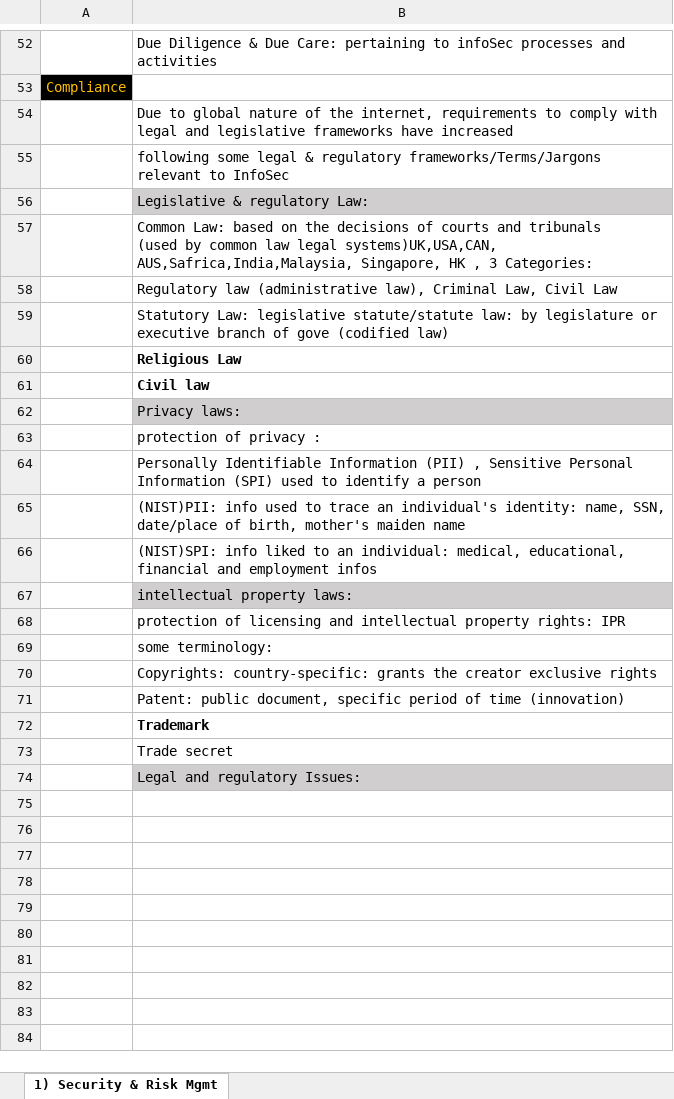
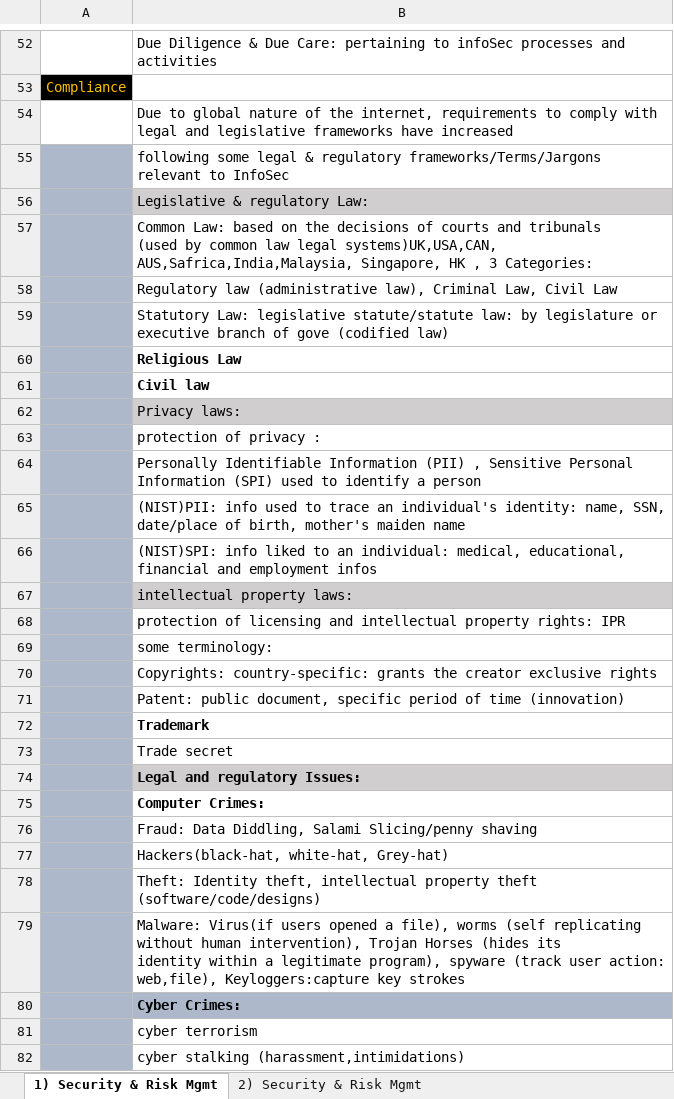
Before and after one commit to taikovic/CISSP_Preparation, an Excel workbook: CISSP_preparation.xlsx, sheet 1) Security & Risk Mgmt, drawn as a sheet; only a part is shown, gaps mark what is left out; values as stored, in another font and other column widths than the file's, no borders; charts and pictures not drawn; ↵ is a line break in a cell; the diff covers the shown part only; the diff names each change by its address in the sheet, - before the commit and + after, or states it on an @@ line.

Commit message:
finishing 1st chap

```diff
--- a/CISSP_preparation.xlsx (sheet 1) Security & Risk Mgmt)
+++ b/CISSP_preparation.xlsx (sheet 1) Security & Risk Mgmt)
+sheet tab: 2) Security & Risk Mgmt
-A55:A74 fill: none
+A55:A74 fill: #ADB9CA
-B74 bold: off
+B74 bold: on
+row 75:  | Computer Crimes:
+row 76:  | Fraud: Data Diddling, Salami Slicing/penny shaving
+row 77:  | Hackers(black-hat, white-hat, Grey-hat)
+row 78:  | Theft: Identity theft, intellectual property theft (software/code/designs)
+row 79:  | Malware: Virus(if users opened a file), worms (self replicating without human intervention), Trojan Horses (hides its ↵ identity within a legitimate program), spyware (track user action: web,file), Keyloggers:capture key strokes
+row 80:  | Cyber Crimes:
+row 81:  | cyber terrorism
+row 82:  | cyber stalking (harassment,intimidations)
```
Also changed, not shown: 20 added rows elsewhere in this sheet.
